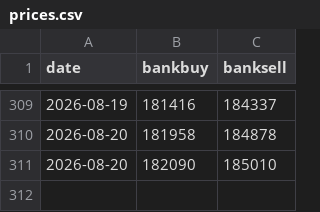
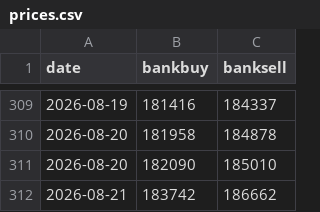
Before and after one commit to crloh2710/uobgoldscrape, a CSV file: prices.csv, drawn as a sheet; only a part is shown, gaps mark what is left out; the diff names each change by its address in the sheet, - before the commit and + after, or states it on an @@ line.

```diff
--- a/prices.csv
+++ b/prices.csv
+row 312: 2026-08-21 | 183742 | 186662
```
